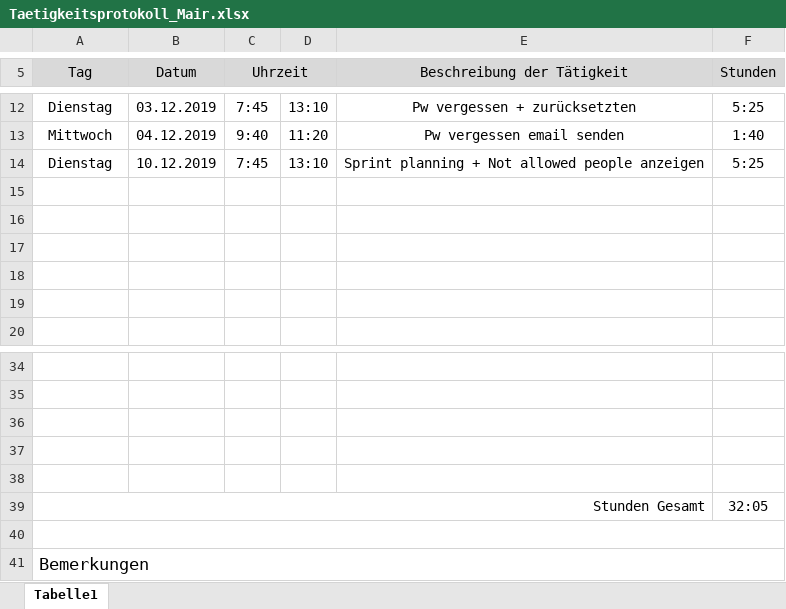
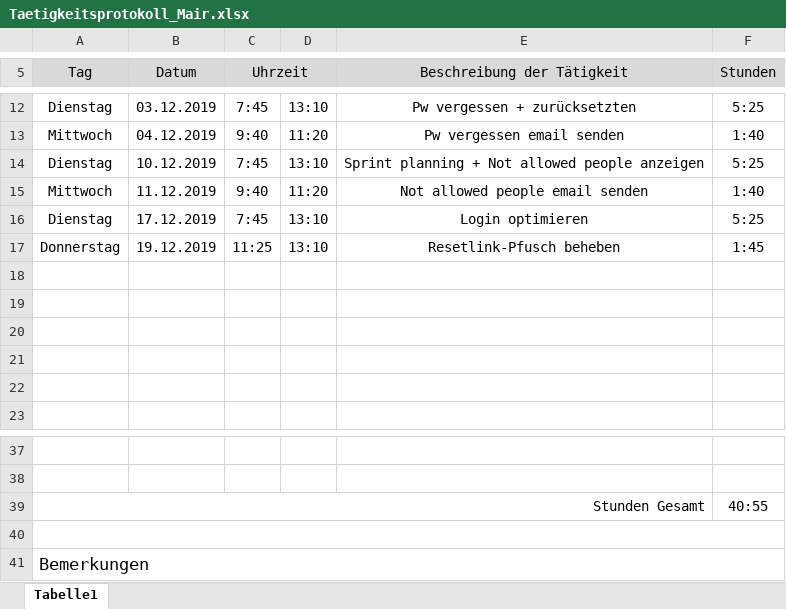
Before and after one commit to AlexanderReiter/Ferienspa-, an Excel workbook: Taetigkeitsprotokolle/Taetigkeitsprotokoll_Mair.xlsx, sheet Tabelle1, drawn as a sheet; only a part is shown, gaps mark what is left out; values as stored, in another font and other column widths than the file's, no borders; charts and pictures not drawn; removed rows and columns are numbered as before the commit, all else as after; the diff names each change by its address in the sheet, - before the commit and + after, or states it on an @@ line.

Commit message:
Taetigkeitsprotokoll

```diff
--- a/Taetigkeitsprotokolle/Taetigkeitsprotokoll_Mair.xlsx (sheet Tabelle1)
+++ b/Taetigkeitsprotokolle/Taetigkeitsprotokoll_Mair.xlsx (sheet Tabelle1)
+row 15: Mittwoch | 11.12.2019 | 9:40 | 11:20 | Not allowed people email senden | 1:40
+row 16: Dienstag | 17.12.2019 | 7:45 | 13:10 | Login optimieren | 5:25
+row 17: Donnerstag | 19.12.2019 | 11:25 | 13:10 | Resetlink-Pfusch beheben | 1:45
-row 36: (empty)
-row 37: (empty)
-row 38: (empty)
-F39 (Stunden): 32:05
+F39 (Stunden): 40:55
```
Also changed, not shown: formulas that keep their value.
